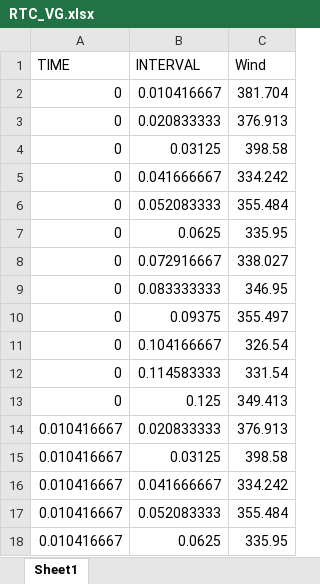
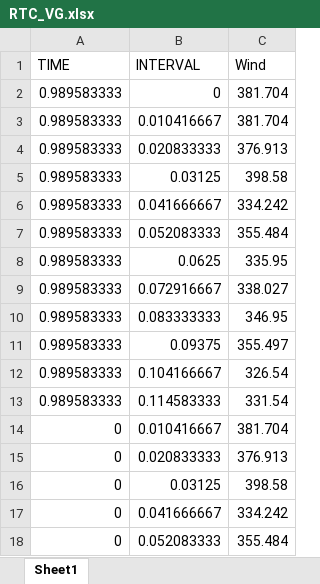
Before and after one commit to NREL/FESTIV_MODEL, an Excel workbook: Input/Training/TIMESERIES/RTC_VG.xlsx, sheet Sheet1, drawn as a sheet; only a part is shown; the shorter side is filled out with more unchanged rows; values as stored, in another font and other column widths than the file's, no borders; the diff names each change by its address in the sheet, - before the commit and + after, or states it on an @@ line.

```diff
--- a/Input/Training/TIMESERIES/RTC_VG.xlsx (sheet Sheet1)
+++ b/Input/Training/TIMESERIES/RTC_VG.xlsx (sheet Sheet1)
+row 2: 0.989583333 | 0 | 381.704
+row 3: 0.989583333 | 0.010416667 | 381.704
+row 4: 0.989583333 | 0.020833333 | 376.913
+row 5: 0.989583333 | 0.03125 | 398.58
+row 6: 0.989583333 | 0.041666667 | 334.242
+row 7: 0.989583333 | 0.052083333 | 355.484
+row 8: 0.989583333 | 0.0625 | 335.95
+row 9: 0.989583333 | 0.072916667 | 338.027
+row 10: 0.989583333 | 0.083333333 | 346.95
+row 11: 0.989583333 | 0.09375 | 355.497
+row 12: 0.989583333 | 0.104166667 | 326.54
+row 13: 0.989583333 | 0.114583333 | 331.54
```
Also changed, not shown: Input/Training/TIMESERIES/DA_RESERVES.xlsx, Input/Training/TIMESERIES/RTD_VG.xlsx, 7 other files.
